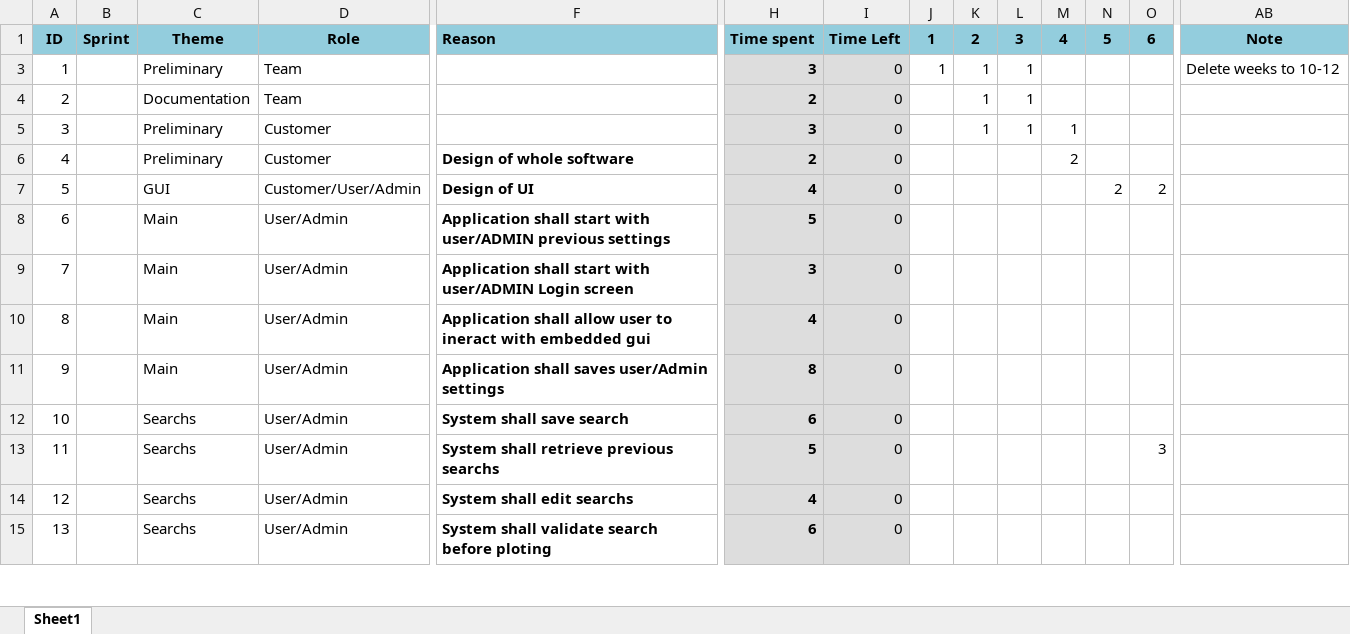
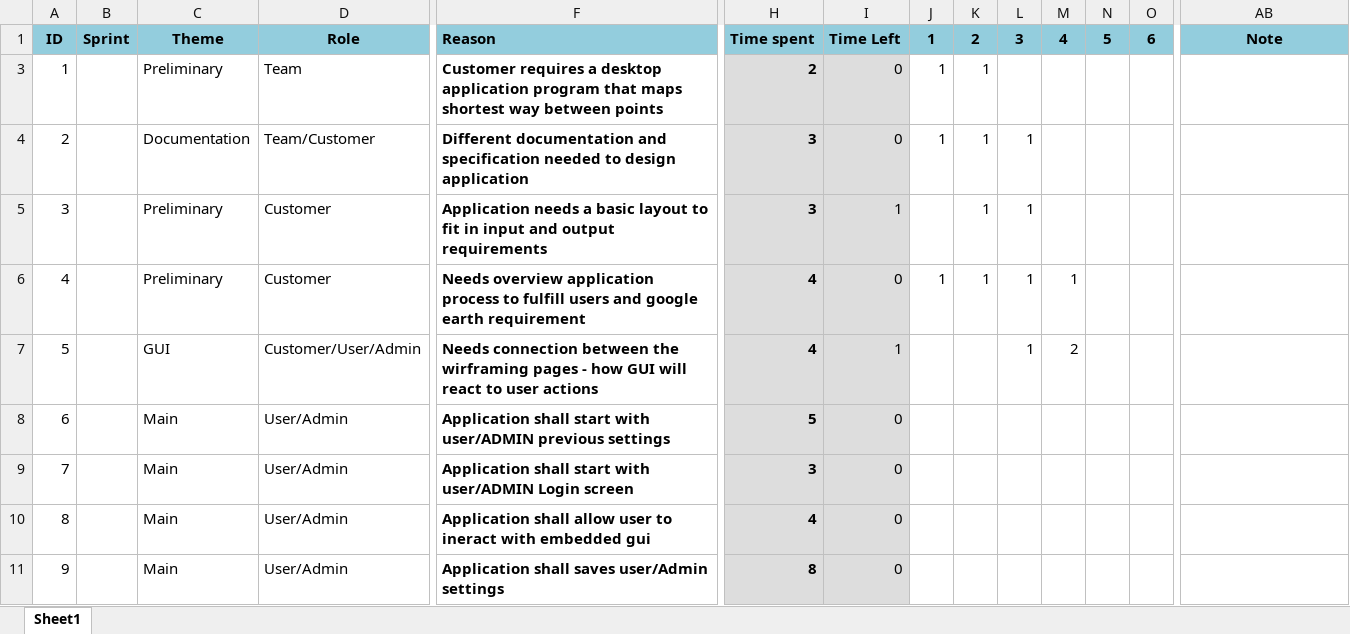
Before and after one commit to spawndys/Cava, an Excel workbook: Documents/Agile Project Management -Backlog.xlsx, sheet Sheet1, drawn as a sheet; only a part is shown, gaps mark what is left out; the shorter side is filled out with more unchanged rows; values as stored, in another font and other column widths than the file's, no borders; charts and pictures and conditional formats not drawn; the diff covers the shown part only; the diff names each change by its address in the sheet, - before the commit and + after, or states it on an @@ line.

Commit message:
Updated planning/teamdoc/wireframing/design/ui

```diff
--- a/Documents/Agile Project Management -Backlog.xlsx (sheet Sheet1)
+++ b/Documents/Agile Project Management -Backlog.xlsx (sheet Sheet1)
-F3: (empty)
+F3: Customer requires a desktop application program that maps shortest way between points
-H3: 3
+H3: 2
-L3: 1
+L3: (empty)
-AB3: Delete weeks to 10-12
+AB3: (empty)
-D4: Team
+D4: Team/Customer
-F4: (empty)
+F4: Different documentation and specification needed to design application
-H4: 2
+H4: 3
-J4: (empty)
+J4: 1
-F5: (empty)
+F5: Application needs a basic layout to fit in input and output requirements
-I5: 0
+I5: 1
-M5: 1
+M5: (empty)
-F6: Design of whole software
+F6: Needs overview application process to fulfill users and google earth requirement
-H6: 2
+H6: 4
-J6: (empty)
+J6: 1
-K6: (empty)
+K6: 1
-L6:L7: (empty)
+L6:L7: 1
-M6: 2
+M6: 1
-F7: Design of UI
+F7: Needs connection between the wirframing pages - how GUI will react to user actions
-I7: 0
+I7: 1
-M7: (empty)
+M7: 2
-N7: 2
+N7: (empty)
-O7: 2
+O7: (empty)
```
Also changed, not shown: 1 added row, 1 removed row and 11 edited cells elsewhere in this sheet, charts or pictures.
